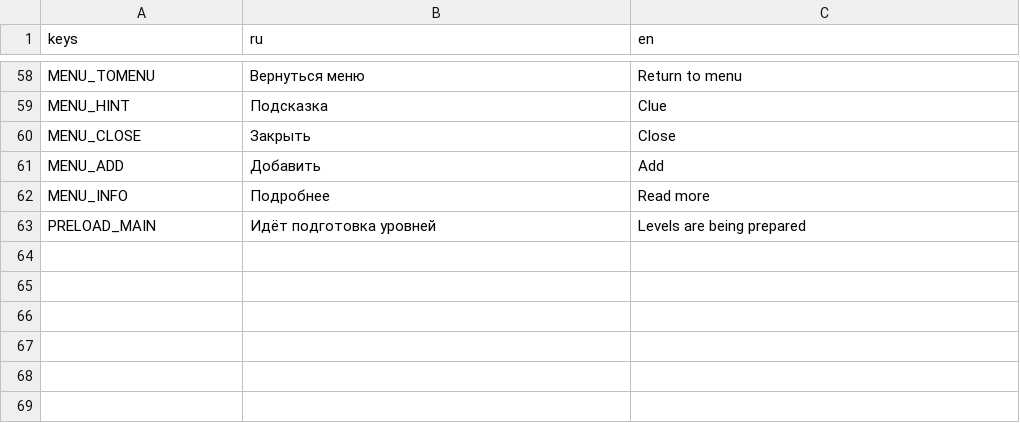
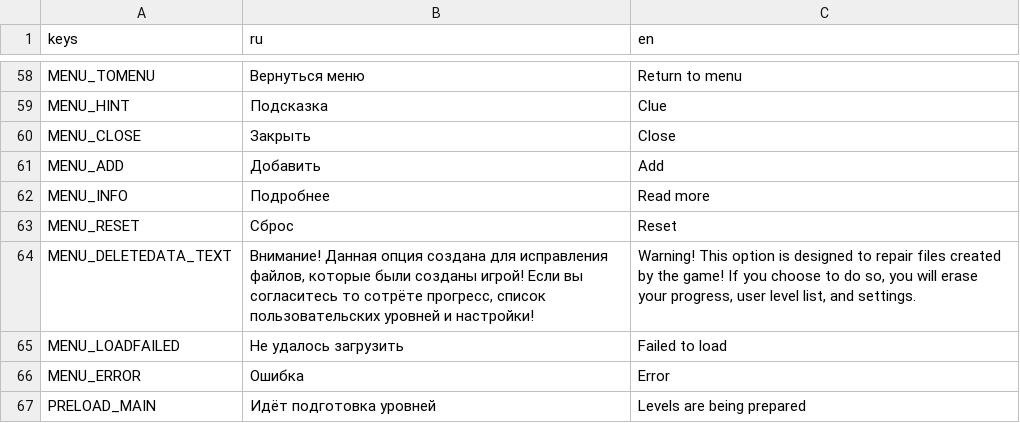
Before and after one commit to Chair6798/again, a CSV file: localization/Локализация для Again - Лист1.csv, drawn as a sheet; only a part is shown, gaps mark what is left out; the diff names each change by its address in the sheet, - before the commit and + after, or states it on an @@ line.

```diff
--- a/localization/Локализация для Again - Лист1.csv
+++ b/localization/Локализация для Again - Лист1.csv
+row 63: MENU_RESET | Сброс | Reset
+row 64: MENU_DELETEDATA_TEXT | Внимание! Данная опция создана для исправления файлов, которые были созданы игрой! Если вы согласитесь то сотрёте прогресс, список пользовательских уровней и настройки! | Warning! This option is designed to repair files created by the game! If you choose to do so, you will erase your progress, user level list, and settings.
+row 65: MENU_LOADFAILED | Не удалось загрузить | Failed to load
+row 66: MENU_ERROR | Ошибка | Error
```
Also changed, not shown: 30 other files.
